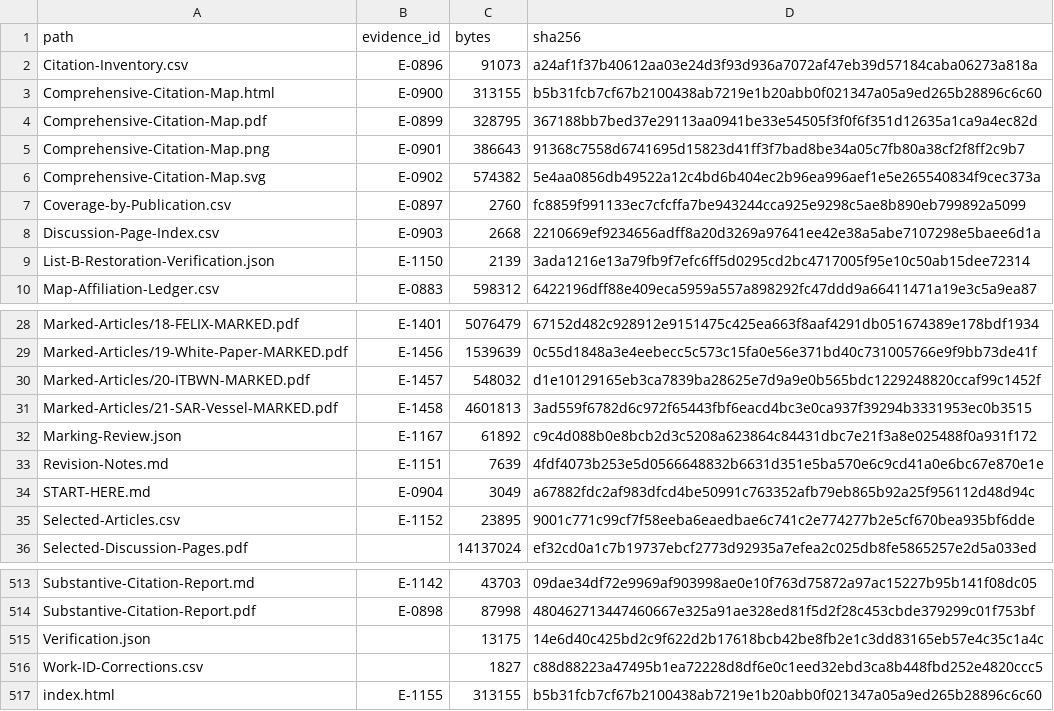
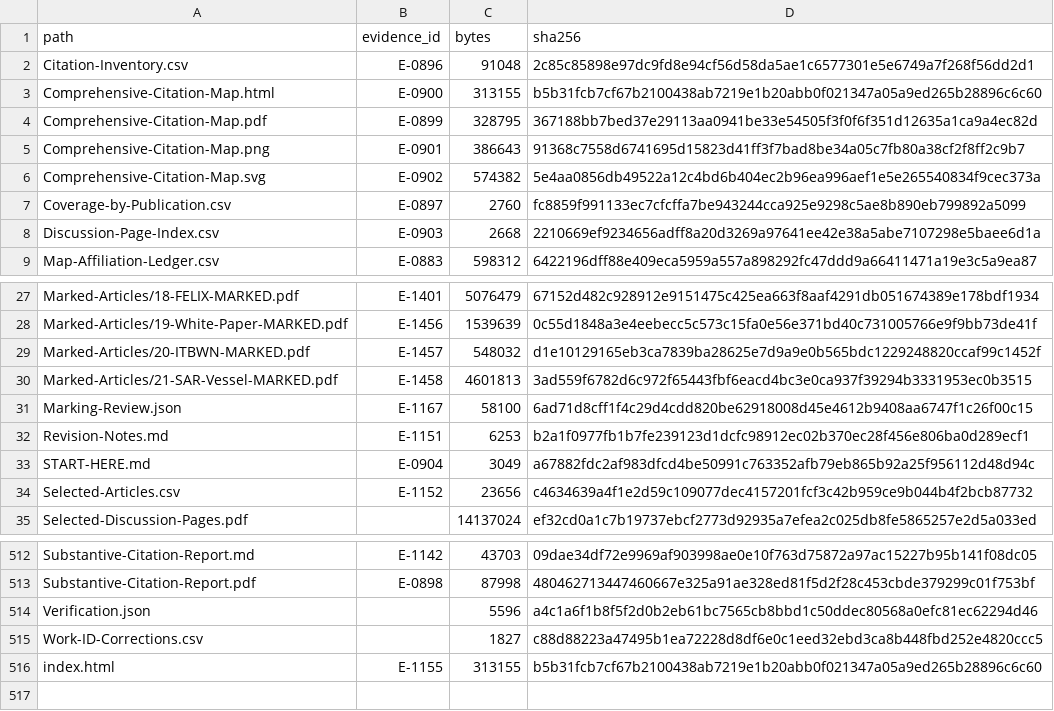
Before and after one commit to sjain-stanford/scholar-survey, a CSV file: docs/Delivery-Manifest.csv, drawn as a sheet; only a part is shown, gaps mark what is left out.

```diff
--- a/docs/Delivery-Manifest.csv
+++ b/docs/Delivery-Manifest.csv
@@ -1,3 +1,3 @@
 path,evidence_id,bytes,sha256
-Citation-Inventory.csv,E-0896,91073,a24af1f37b40612aa03e24d3f93d936a7072af47eb39d57184caba06273a818a
+Citation-Inventory.csv,E-0896,91048,2c85c85898e97dc9fd8e94cf56d58da5ae1c6577301e5e6749a7f268f56dd2d1
 Comprehensive-Citation-Map.html,E-0900,313155,b5b31fcb7cf67b2100438ab7219e1b20abb0f021347a05a9ed265b28896c6c60
@@ -8,3 +8,2 @@ Coverage-by-Publication.csv,E-0897,2760,fc8859f991133ec7cfcffa7be943244cca925e92
 Discussion-Page-Index.csv,E-0903,2668,2210669ef9234656adff8a20d3269a97641ee42e38a5abe7107298e5baee6d1a
-List-B-Restoration-Verification.json,E-1150,2139,3ada1216e13a79fb9f7efc6ff5d0295cd2bc4717005f95e10c50ab15dee72314
 Map-Affiliation-Ledger.csv,E-0883,598312,6422196dff88e409eca5959a557a898292fc47ddd9a66411471a19e3c5a9ea87
@@ -31,6 +30,6 @@ Marked-Articles/20-ITBWN-MARKED.pdf,E-1457,548032,d1e10129165eb3ca7839ba28625e7d
 Marked-Articles/21-SAR-Vessel-MARKED.pdf,E-1458,4601813,3ad559f6782d6c972f65443fbf6eacd4bc3e0ca937f39294b3331953ec0b3515
-Marking-Review.json,E-1167,61892,c9c4d088b0e8bcb2d3c5208a623864c84431dbc7e21f3a8e025488f0a931f172
-Revision-Notes.md,E-1151,7639,4fdf4073b253e5d0566648832b6631d351e5ba570e6c9cd41a0e6bc67e870e1e
+Marking-Review.json,E-1167,58100,6ad71d8cff1f4c29d4cdd820be62918008d45e4612b9408aa6747f1c26f00c15
+Revision-Notes.md,E-1151,6253,b2a1f0977fb1b7fe239123d1dcfc98912ec02b370ec28f456e806ba0d289ecf1
 START-HERE.md,E-0904,3049,a67882fdc2af983dfcd4be50991c763352afb79eb865b92a25f956112d48d94c
-Selected-Articles.csv,E-1152,23895,9001c771c99cf7f58eeba6eaedbae6c741c2e774277b2e5cf670bea935bf6dde
+Selected-Articles.csv,E-1152,23656,c4634639a4f1e2d59c109077dec4157201fcf3c42b959ce9b044b4f2bcb87732
 Selected-Discussion-Pages.pdf,,14137024,ef32cd0a1c7b19737ebcf2773d92935a7efea2c025db8fe5865257e2d5a033ed
@@ -514,3 +513,3 @@ Substantive-Citation-Report.md,E-1142,43703,09dae34df72e9969af903998ae0e10f763d7
 Substantive-Citation-Report.pdf,E-0898,87998,480462713447460667e325a91ae328ed81f5d2f28c453cbde379299c01f753bf
-Verification.json,,13175,14e6d40c425bd2c9f622d2b17618bcb42be8fb2e1c3dd83165eb57e4c35c1a4c
+Verification.json,,5596,a4c1a6f1b8f5f2d0b2eb61bc7565cb8bbd1c50ddec80568a0efc81ec62294d46
 Work-ID-Corrections.csv,,1827,c88d88223a47495b1ea72228d8df6e0c1eed32ebd3ca8b448fbd252e4820ccc5
```
Also changed, not shown: docs/Citation-Inventory.csv, docs/Selected-Articles.csv, 11 other files.
